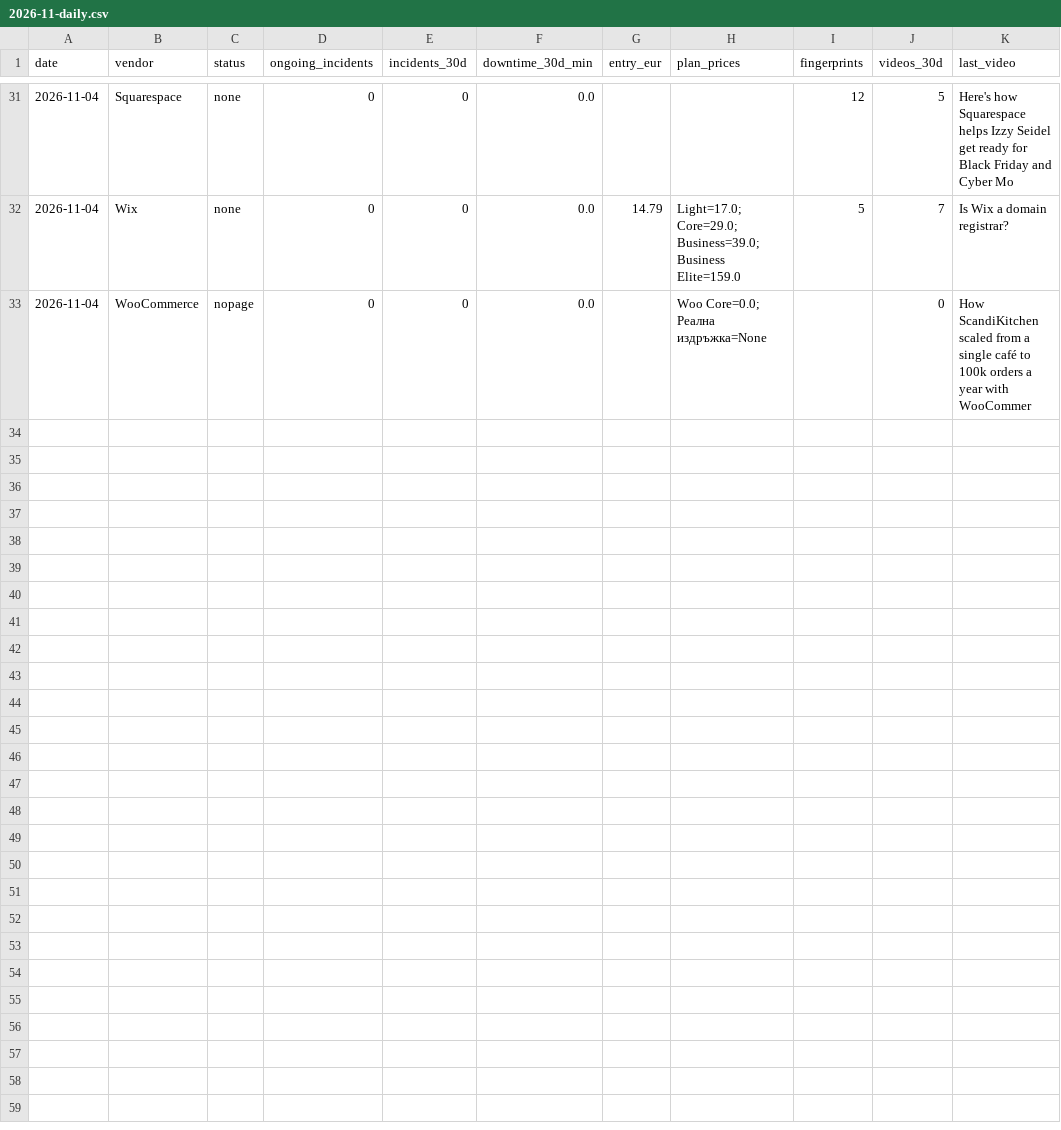
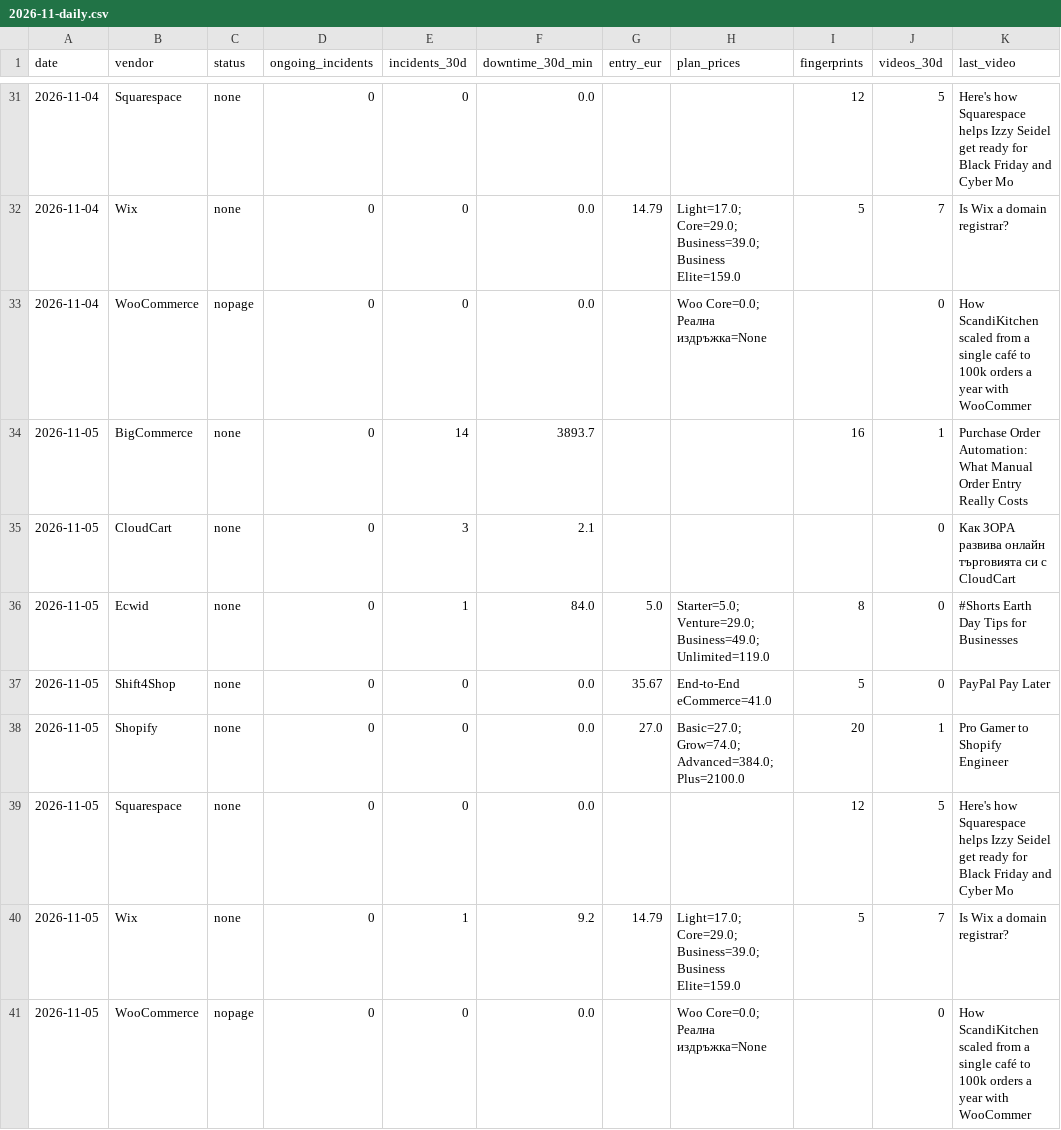
Before and after one commit to Emo-999/ecommerce-intelligence, a CSV file: exports/2026-11-daily.csv, drawn as a sheet; only a part is shown, gaps mark what is left out.

Commit message:
chore: daily intel update [skip ci]

```diff
--- a/exports/2026-11-daily.csv
+++ b/exports/2026-11-daily.csv
@@ -33 +33,9 @@
 2026-11-04,WooCommerce,nopage,0,0,0.0,,Woo Core=0.0; Реална издръжка=None,,0,How ScandiKitchen scaled from a single café to 100k orders a year with WooCommer
+2026-11-05,BigCommerce,none,0,14,3893.7,,,16,1,Purchase Order Automation: What Manual Order Entry Really Costs
+2026-11-05,CloudCart,none,0,3,2.1,,,,0,Как ЗОРА развива онлайн търговията си с CloudCart
+2026-11-05,Ecwid,none,0,1,84.0,5.0,Starter=5.0; Venture=29.0; Business=49.0; Unlimited=119.0,8,0,#Shorts Earth Day Tips for Businesses
+2026-11-05,Shift4Shop,none,0,0,0.0,35.67,End-to-End eCommerce=41.0,5,0,PayPal Pay Later
+2026-11-05,Shopify,none,0,0,0.0,27.0,Basic=27.0; Grow=74.0; Advanced=384.0; Plus=2100.0,20,1,Pro Gamer to Shopify Engineer
+2026-11-05,Squarespace,none,0,0,0.0,,,12,5,Here's how Squarespace helps Izzy Seidel get ready for Black Friday and Cyber Mo
+2026-11-05,Wix,none,0,1,9.2,14.79,Light=17.0; Core=29.0; Business=39.0; Business Elite=159.0,5,7,Is Wix a domain registrar?
+2026-11-05,WooCommerce,nopage,0,0,0.0,,Woo Core=0.0; Реална издръжка=None,,0,How ScandiKitchen scaled from a single café to 100k orders a year with WooCommer
```
Also changed, not shown: exports/2026-11-summary.csv, 10 other files.
